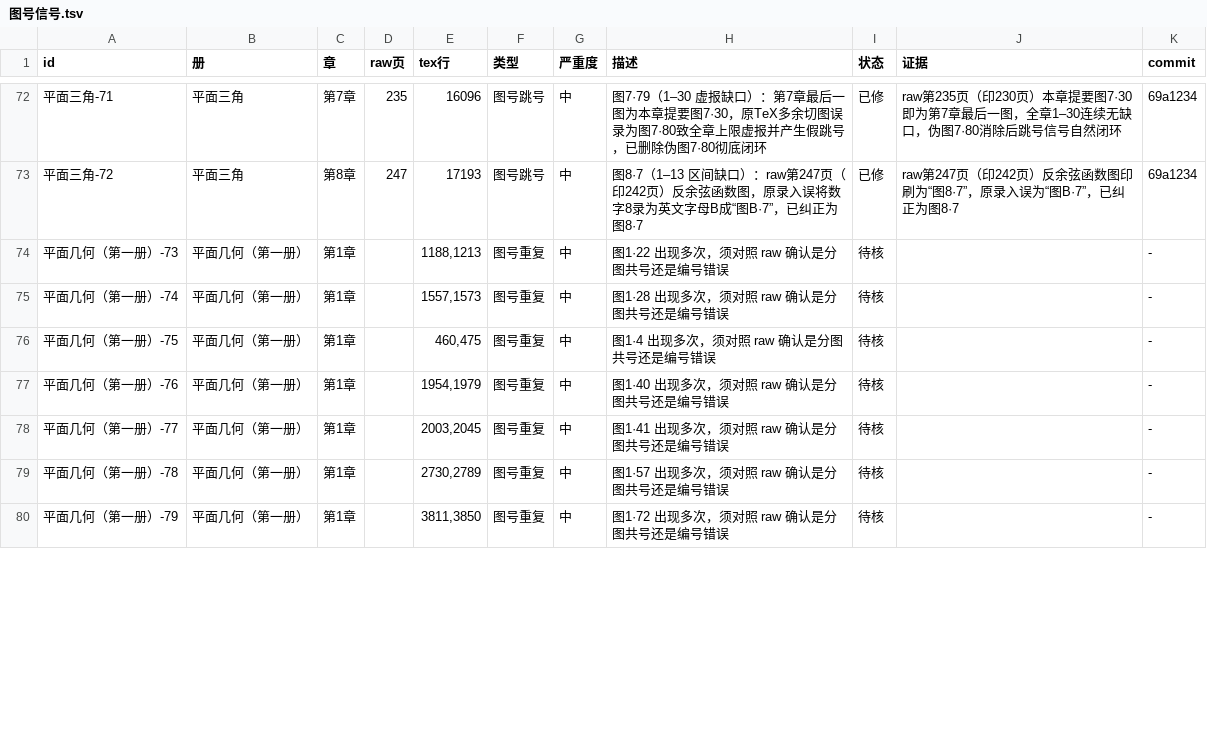
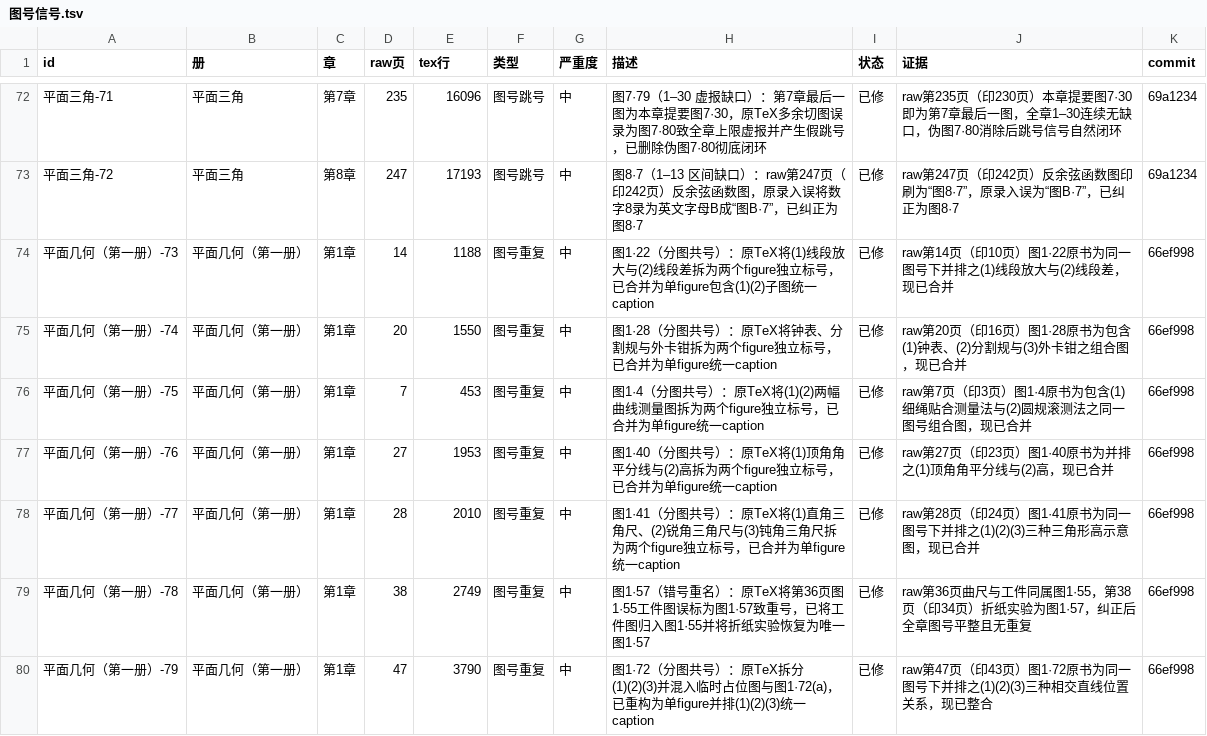
Before and after one commit to kenyon-wong/shulihua-tex, a TSV file: proof/ledger/图号信号.tsv, drawn as a sheet; only a part is shown, gaps mark what is left out; the diff covers the shown part only.

Commit message:
fix(geo1): 校对修复《平面几何（第一册）》全量插图与图号信号并闭环账本
- 补绘缺漏插图：依 raw 第66页补绘例1截线角关系图1·87，依第194页补绘中点四边形图3·38
- 纠正错号与归并子图：将误标为图1·57的工件图归入图1·55并将折纸实验恢复为唯一图1·57；将误标为图2·46(a)的等腰三角形分解图归并入图2·48；图1·76重构8×8切分主图与(4)(5)分步图
- 规范整合拆散子图为单figure环境：图1·4、1·22、1·28、1·40、1·41、1·72、3·6及第4章全量15组子图（4·3、4·4、4·6、4·8、4·10、4·32、4·37、4·38、4·47、4·51、4·53、4·56、4·66、4·71、4·75）合并为单一母图与子图标注
- 核验图3·46原书两页分立印刷之分图共号［图3·46（1）］与［图3·46（2）］
- 闭环图号信号账本条目 平面几何（第一册）-73 至 平面几何（第一册）-100 全部28条记录

```diff
--- a/proof/ledger/图号信号.tsv
+++ b/proof/ledger/图号信号.tsv
@@ -73,8 +73,8 @@ id	册	章	raw页	tex行	类型	严重度	描述	状态	证据	commit
 平面三角-72	平面三角	第8章	247	17193	图号跳号	中	图8·7（1–13 区间缺口）：raw第247页（印242页）反余弦函数图，原录入误将数字8录为英文字母B成“图B·7”，已纠正为图8·7	已修	raw第247页（印242页）反余弦函数图印刷为“图8·7”，原录入误为“图B·7”，已纠正为图8·7	69a1234
-平面几何（第一册）-73	平面几何（第一册）	第1章		1188,1213	图号重复	中	图1·22 出现多次，须对照 raw 确认是分图共号还是编号错误	待核		-
-平面几何（第一册）-74	平面几何（第一册）	第1章		1557,1573	图号重复	中	图1·28 出现多次，须对照 raw 确认是分图共号还是编号错误	待核		-
-平面几何（第一册）-75	平面几何（第一册）	第1章		460,475	图号重复	中	图1·4 出现多次，须对照 raw 确认是分图共号还是编号错误	待核		-
-平面几何（第一册）-76	平面几何（第一册）	第1章		1954,1979	图号重复	中	图1·40 出现多次，须对照 raw 确认是分图共号还是编号错误	待核		-
-平面几何（第一册）-77	平面几何（第一册）	第1章		2003,2045	图号重复	中	图1·41 出现多次，须对照 raw 确认是分图共号还是编号错误	待核		-
-平面几何（第一册）-78	平面几何（第一册）	第1章		2730,2789	图号重复	中	图1·57 出现多次，须对照 raw 确认是分图共号还是编号错误	待核		-
-平面几何（第一册）-79	平面几何（第一册）	第1章		3811,3850	图号重复	中	图1·72 出现多次，须对照 raw 确认是分图共号还是编号错误	待核		-
+平面几何（第一册）-73	平面几何（第一册）	第1章	14	1188	图号重复	中	图1·22（分图共号）：原TeX将(1)线段放大与(2)线段差拆为两个figure独立标号，已合并为单figure包含(1)(2)子图统一caption	已修	raw第14页（印10页）图1·22原书为同一图号下并排之(1)线段放大与(2)线段差，现已合并	66ef998
+平面几何（第一册）-74	平面几何（第一册）	第1章	20	1550	图号重复	中	图1·28（分图共号）：原TeX将钟表、分割规与外卡钳拆为两个figure独立标号，已合并为单figure统一caption	已修	raw第20页（印16页）图1·28原书为包含(1)钟表、(2)分割规与(3)外卡钳之组合图，现已合并	66ef998
+平面几何（第一册）-75	平面几何（第一册）	第1章	7	453	图号重复	中	图1·4（分图共号）：原TeX将(1)(2)两幅曲线测量图拆为两个figure独立标号，已合并为单figure统一caption	已修	raw第7页（印3页）图1·4原书为包含(1)细绳贴合测量法与(2)圆规滚测法之同一图号组合图，现已合并	66ef998
+平面几何（第一册）-76	平面几何（第一册）	第1章	27	1953	图号重复	中	图1·40（分图共号）：原TeX将(1)顶角角平分线与(2)高拆为两个figure独立标号，已合并为单figure统一caption	已修	raw第27页（印23页）图1·40原书为并排之(1)顶角角平分线与(2)高，现已合并	66ef998
+平面几何（第一册）-77	平面几何（第一册）	第1章	28	2010	图号重复	中	图1·41（分图共号）：原TeX将(1)直角三角尺、(2)锐角三角尺与(3)钝角三角尺拆为两个figure独立标号，已合并为单figure统一caption	已修	raw第28页（印24页）图1·41原书为同一图号下并排之(1)(2)(3)三种三角形高示意图，现已合并	66ef998
+平面几何（第一册）-78	平面几何（第一册）	第1章	38	2749	图号重复	中	图1·57（错号重名）：原TeX将第36页图1·55工件图误标为图1·57致重号，已将工件图归入图1·55并将折纸实验恢复为唯一图1·57	已修	raw第36页曲尺与工件同属图1·55，第38页（印34页）折纸实验为图1·57，纠正后全章图号平整且无重复	66ef998
+平面几何（第一册）-79	平面几何（第一册）	第1章	47	3790	图号重复	中	图1·72（分图共号）：原TeX拆分(1)(2)(3)并混入临时占位图与图1·72(a)，已重构为单figure并排(1)(2)(3)统一caption	已修	raw第47页（印43页）图1·72原书为同一图号下并排之(1)(2)(3)三种相交直线位置关系，现已整合	66ef998
```
Also changed, not shown: 126 edited cells elsewhere in this file, 1 other file.
